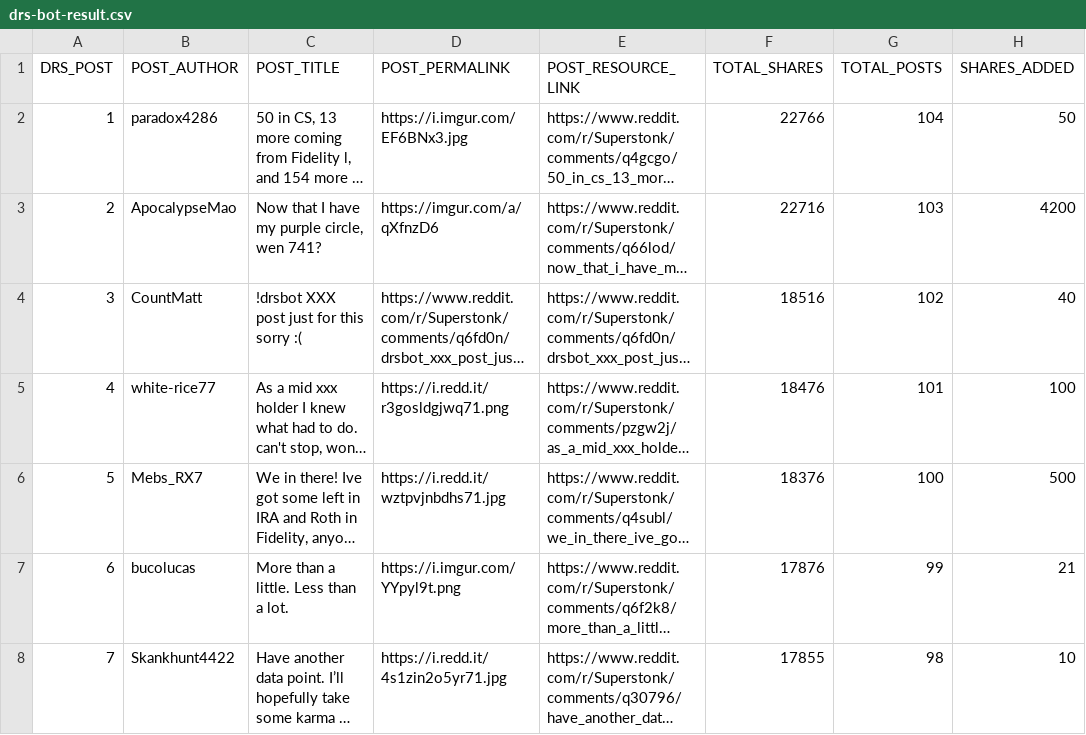
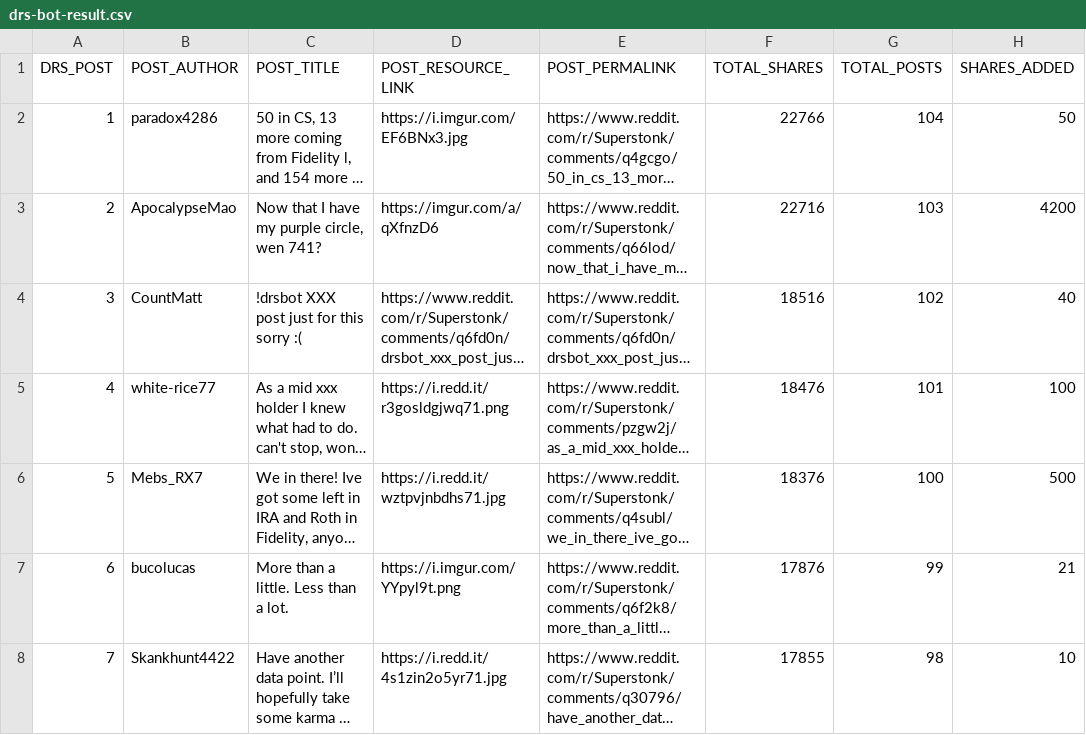
Before and after one commit to undefined-vars/drs-visualizer, a CSV file: csv-data/drs-bot-result.csv, drawn as a sheet; only a part is shown; long unchanged cells end in …; the diff names each change by its address in the sheet, - before the commit and + after, or states it on an @@ line.

Commit message:
Update drs-bot-result.csv
Fixed my column headers (switched permalink and image link by mistake)

```diff
--- a/csv-data/drs-bot-result.csv
+++ b/csv-data/drs-bot-result.csv
-D1: POST_PERMALINK
+D1: POST_RESOURCE_LINK
-E1: POST_RESOURCE_LINK
+E1: POST_PERMALINK
```
